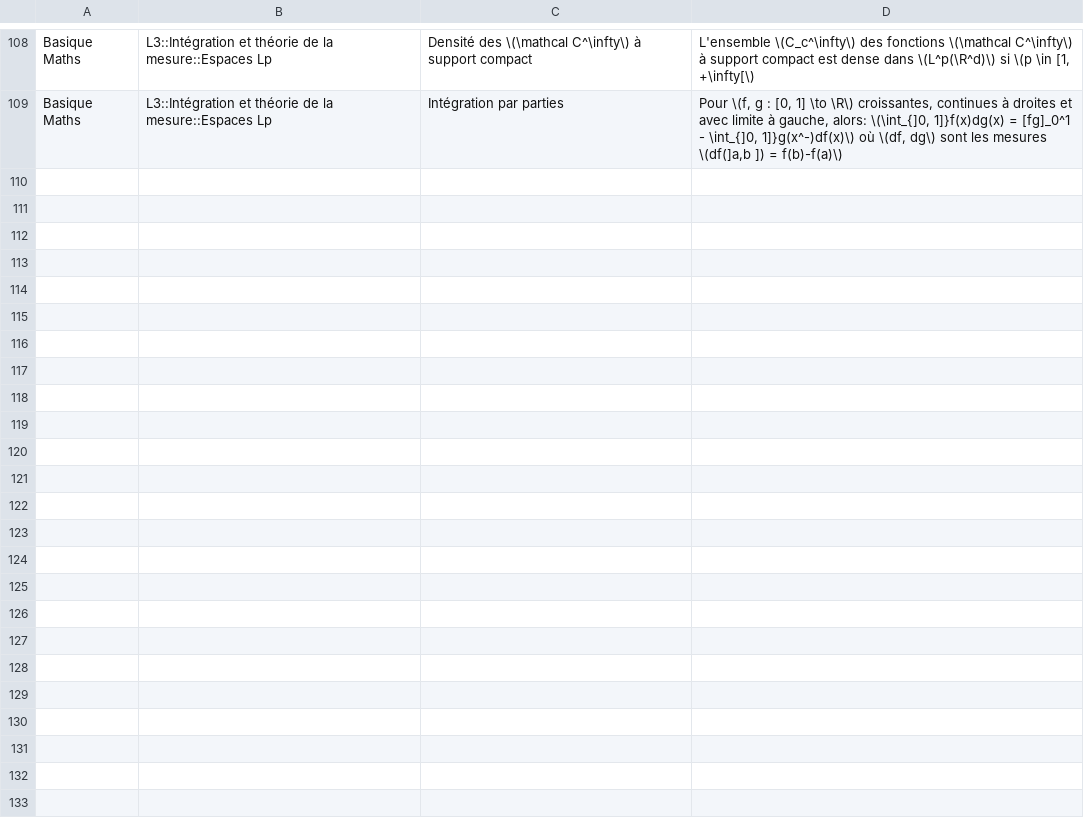
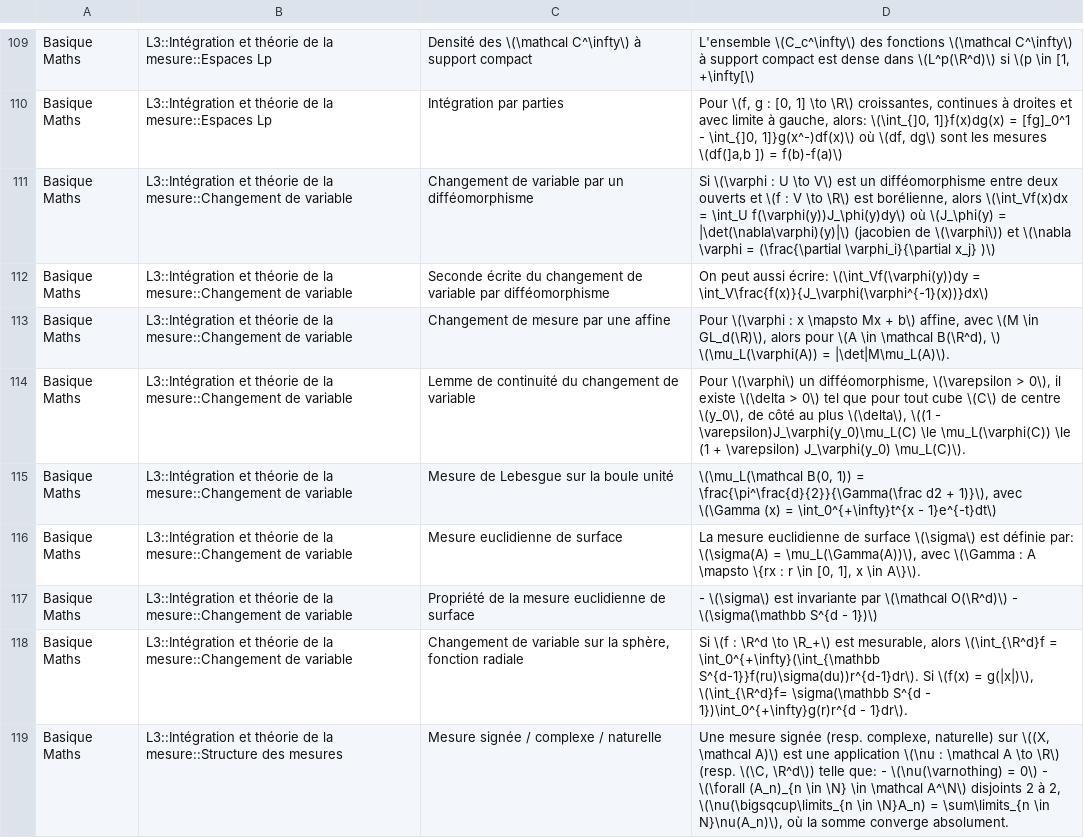
Before and after one commit to Redclem/Anki-Union, a CSV file: L3/Intégration et théorie de la mesure.csv, drawn as a sheet; only a part is shown, gaps mark what is left out; the diff covers the shown part only; the diff names each change by its address in the sheet, - before the commit and + after, or states it on an @@ line.

```diff
--- a/L3/Intégration et théorie de la mesure.csv
+++ b/L3/Intégration et théorie de la mesure.csv
+row 111: Basique Maths | L3::Intégration et théorie de la mesure::Changement de variable | Changement de variable par un difféomorphisme | Si \(\varphi : U \to V\) est un difféomorphisme entre deux ouverts et \(f : V \to \R\) est borélienne, alors \(\int_Vf(x)dx = \int_U f(\varphi(y))J_\phi(y)dy\) où \(J_\phi(y) = |\det(\nabla\varphi)(y)|\) (jacobien de \(\varphi\)) et \(\nabla \varphi = (\frac{\partial \varphi_i}{\partial x_j} )\)
+row 112: Basique Maths | L3::Intégration et théorie de la mesure::Changement de variable | Seconde écrite du changement de variable par difféomorphisme | On peut aussi écrire: \(\int_Vf(\varphi(y))dy = \int_V\frac{f(x)}{J_\varphi(\varphi^{-1}(x))}dx\)
+row 113: Basique Maths | L3::Intégration et théorie de la mesure::Changement de variable | Changement de mesure par une affine | Pour \(\varphi : x \mapsto Mx + b\) affine, avec \(M \in GL_d(\R)\), alors pour \(A \in \mathcal B(\R^d), \) \(\mu_L(\varphi(A)) = |\det|M\mu_L(A)\).
+row 114: Basique Maths | L3::Intégration et théorie de la mesure::Changement de variable | Lemme de continuité du changement de variable | Pour \(\varphi\) un difféomorphisme, \(\varepsilon > 0\), il existe \(\delta > 0\) tel que pour tout cube \(C\) de centre \(y_0\), de côté au plus \(\delta\), \((1 - \varepsilon)J_\varphi(y_0)\mu_L(C) \le \mu_L(\varphi(C)) \le (1 + \varepsilon) J_\varphi(y_0) \mu_L(C)\).
+row 115: Basique Maths | L3::Intégration et théorie de la mesure::Changement de variable | Mesure de Lebesgue sur la boule unité | \(\mu_L(\mathcal B(0, 1)) = \frac{\pi^\frac{d}{2}}{\Gamma(\frac d2 + 1)}\), avec \(\Gamma (x) = \int_0^{+\infty}t^{x - 1}e^{-t}dt\)
+row 116: Basique Maths | L3::Intégration et théorie de la mesure::Changement de variable | Mesure euclidienne de surface | La mesure euclidienne de surface \(\sigma\) est définie par: \(\sigma(A) = \mu_L(\Gamma(A))\), avec \(\Gamma : A \mapsto \{rx : r \in [0, 1], x \in A\}\).
+row 117: Basique Maths | L3::Intégration et théorie de la mesure::Changement de variable | Propriété de la mesure euclidienne de surface | - \(\sigma\) est invariante par \(\mathcal O(\R^d)\) - \(\sigma(\mathbb S^{d - 1})\)
+row 118: Basique Maths | L3::Intégration et théorie de la mesure::Changement de variable | Changement de variable sur la sphère, fonction radiale | Si \(f : \R^d \to \R_+\) est mesurable, alors \(\int_{\R^d}f = \int_0^{+\infty}(\int_{\mathbb S^{d-1}}f(ru)\sigma(du))r^{d-1}dr\). Si \(f(x) = g(|x|)\), \(\int_{\R^d}f= \sigma(\mathbb S^{d - 1})\int_0^{+\infty}g(r)r^{d - 1}dr\).
+row 119: Basique Maths | L3::Intégration et théorie de la mesure::Structure des mesures | Mesure signée / complexe / naturelle | Une mesure signée (resp. complexe, naturelle) sur \((X, \mathcal A)\) est une application \(\nu : \mathcal A \to \R\) (resp. \(\C, \R^d\)) telle que: - \(\nu(\varnothing) = 0\) - \(\forall (A_n)_{n \in \N} \in \mathcal A^\N\) disjoints 2 à 2, \(\nu(\bigsqcup\limits_{n \in \N}A_n) = \sum\limits_{n \in N}\nu(A_n)\), où la somme converge absolument.
```
Also changed, not shown: 9 added rows elsewhere in this file, L3/Intégration et théorie de la mesure/Bases de la théorie de la mesure.csv, L3/Licence Maths UCBL.csv, 12 other files.
